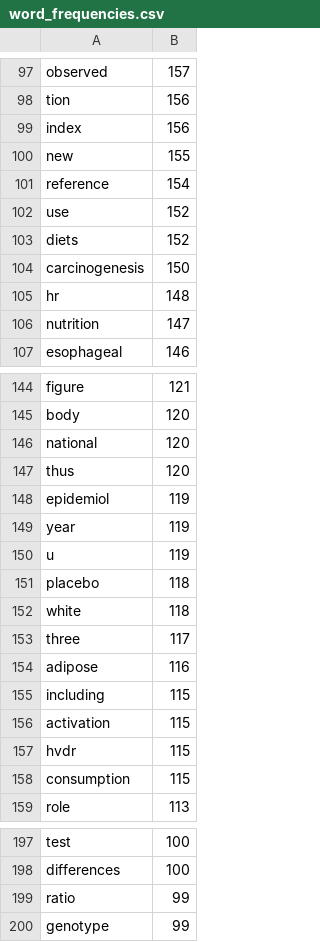
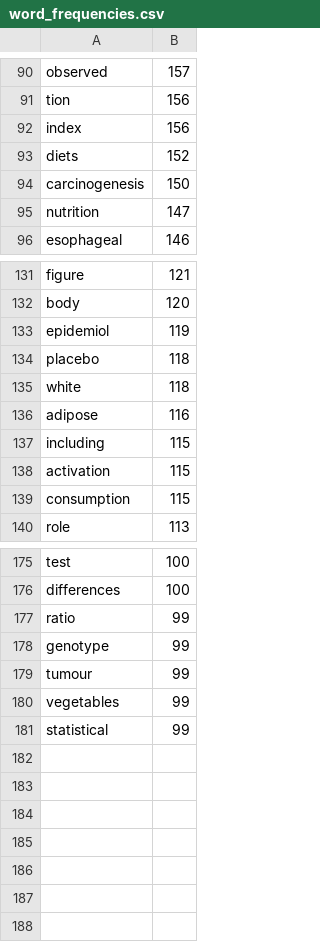
Before and after one commit to rossmarco/thesis, a CSV file: word_frequencies.csv, drawn as a sheet; only a part is shown, gaps mark what is left out; the diff covers the shown part only.

Commit message:
completed word stemming method, may not be useful to this project

```diff
--- a/word_frequencies.csv
+++ b/word_frequencies.csv
@@ -99,8 +92,4 @@ tion,156
 index,156
-new,155
-reference,154
-use,152
 diets,152
 carcinogenesis,150
-hr,148
 nutrition,147
@@ -145,10 +132,5 @@ figure,121
 body,120
-national,120
-thus,120
 epidemiol,119
-year,119
-u,119
 placebo,118
 white,118
-three,117
 adipose,116
@@ -156,3 +138,2 @@ including,115
 activation,115
-hvdr,115
 consumption,115
@@ -200 +178,4 @@ ratio,99
 genotype,99
+tumour,99
+vegetables,99
+statistical,99
```
Also changed, not shown: 12 removed rows elsewhere in this file, 2 other files.
